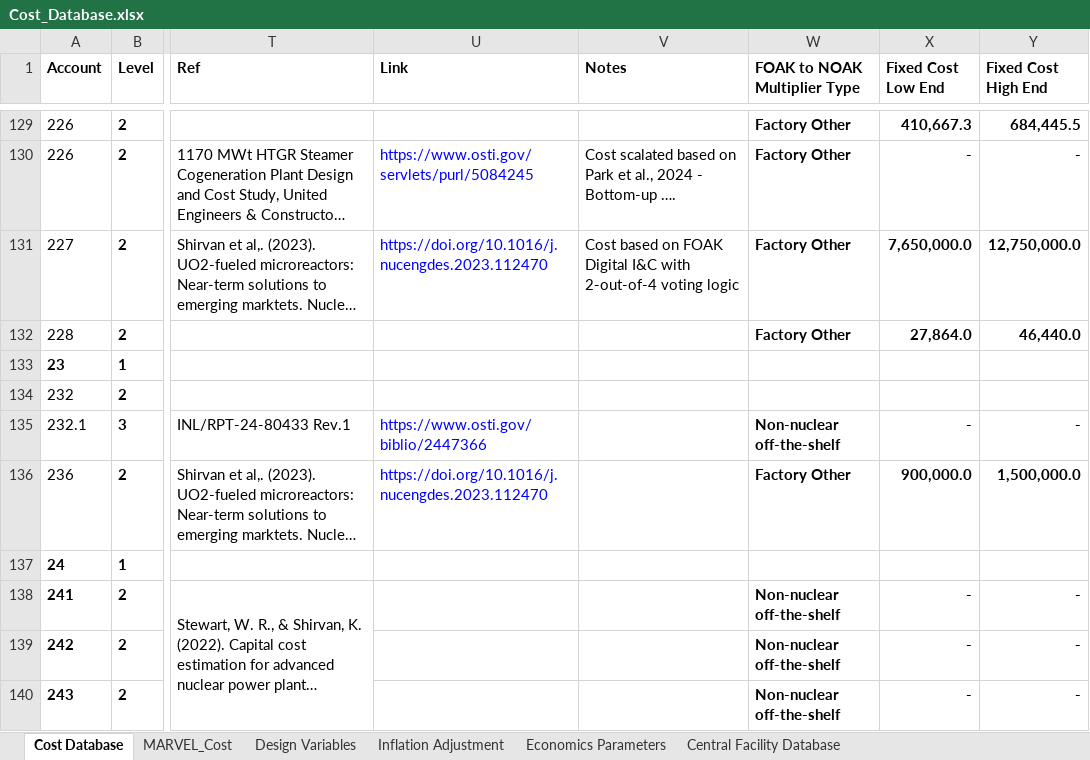
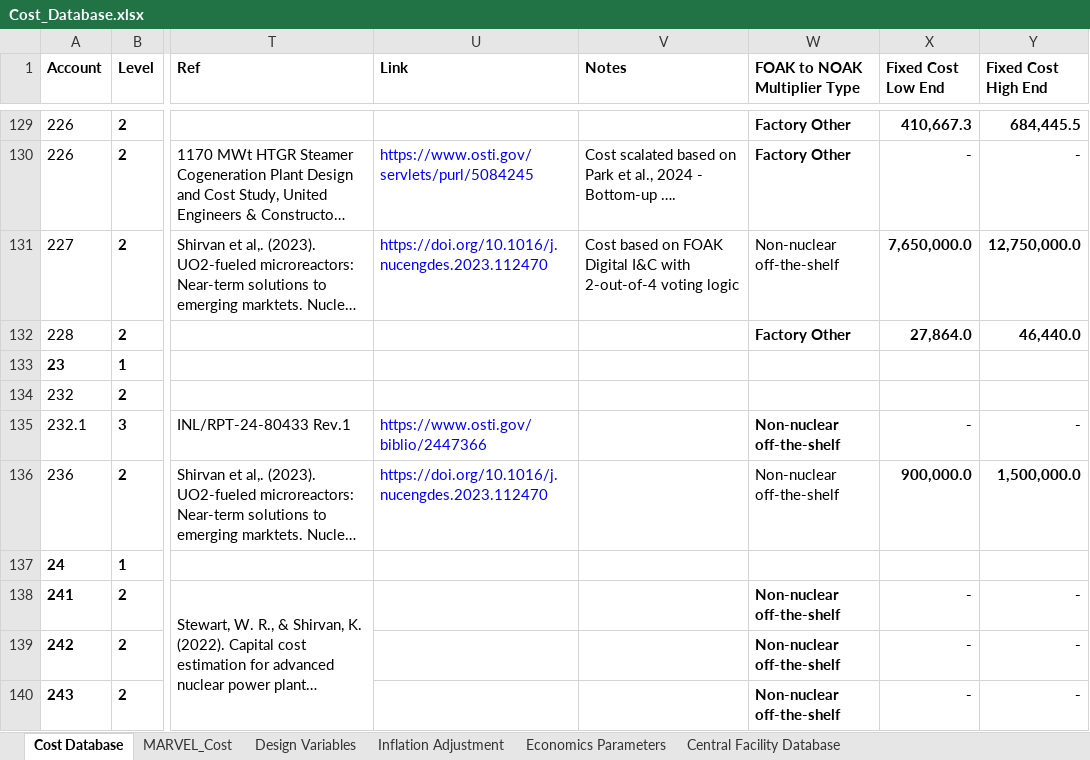
Before and after one commit to IdahoLabResearch/MOUSE, an Excel workbook: cost/Cost_Database.xlsx, sheet Cost Database, drawn as a sheet; only a part is shown, gaps mark what is left out; long unchanged cells end in …; values as stored, in another font and other column widths than the file's, no borders; conditional formats not drawn; the diff names each change by its address in the sheet, - before the commit and + after, or states it on an @@ line.

Commit message:
review the learning rate for I&C

```diff
--- a/cost/Cost_Database.xlsx (sheet Cost Database)
+++ b/cost/Cost_Database.xlsx (sheet Cost Database)
-W131 (FOAK to NOAK Multiplier Type): Factory Other
+W131 (FOAK to NOAK Multiplier Type): Non-nuclear off-the-shelf
-W131 bold: on
+W131 bold: off
-W136 (FOAK to NOAK Multiplier Type): Factory Other
+W136 (FOAK to NOAK Multiplier Type): Non-nuclear off-the-shelf
-W136 bold: on
+W136 bold: off
```
Also changed, not shown: charts or pictures.
